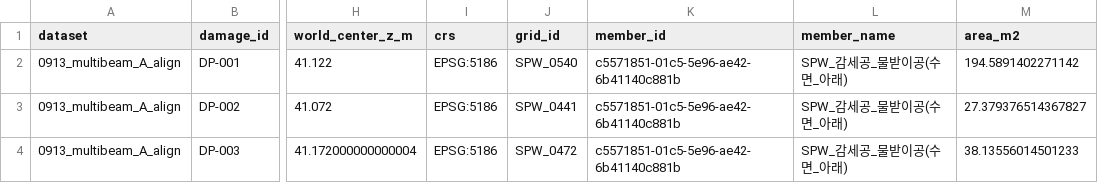
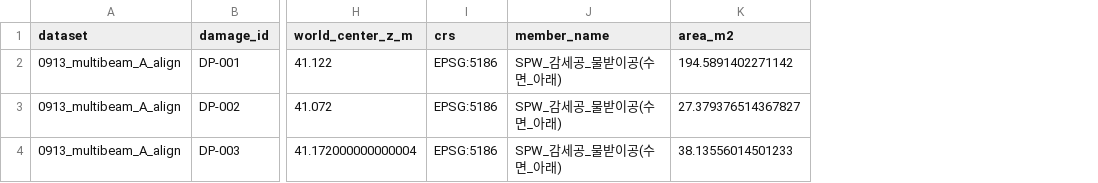
Before and after one commit to Jiwandukong/Dam_Damge_Module, a CSV file: Demo/Multibeam/Output/Result/DP_result.csv, drawn as a sheet; only a part is shown, gaps mark what is left out; the diff names each change by its address in the sheet, - before the commit and + after, or states it on an @@ line.

Commit message:
Keep only member names in Multibeam result CSVs
Remove grid_id and member_id from SC/DP delivery CSVs and future exports.
Publish matching v7 result assets and update download checksums and documentation.

```diff
--- a/Demo/Multibeam/Output/Result/DP_result.csv
+++ b/Demo/Multibeam/Output/Result/DP_result.csv
-column J (grid_id), rows 2-4: SPW_0540 | SPW_0441 | SPW_0472
-column K (member_id), rows 2-4: all c5571851-01c5-5e96-ae42-6b41140c881b
```
Also changed, not shown: Demo/Multibeam/Output/Result/SC_result.csv, 4 other files.
